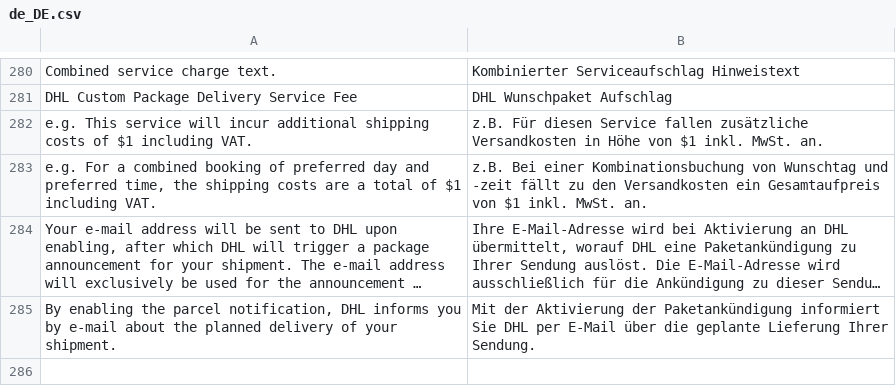
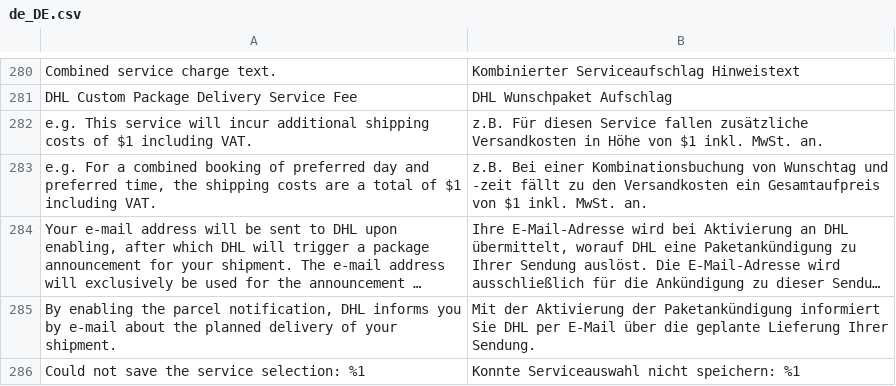
Before and after one commit to netresearch/dhl-module-shipping-m2, a CSV file: i18n/de_DE.csv, drawn as a sheet; only a part is shown, gaps mark what is left out; long unchanged cells end in ….

Commit message:
DHLVM2-358: fix popultaing select fields in packaging popup

```diff
--- a/i18n/de_DE.csv
+++ b/i18n/de_DE.csv
@@ -285 +285,2 @@
 "By enabling the parcel notification, DHL informs you by e-mail about the planned delivery of your shipment.","Mit der Aktivierung der Paketankündigung informiert Sie DHL per E-Mail über die geplante Lieferung Ihrer Sendung."
+"Could not save the service selection: %1","Konnte Serviceauswahl nicht speichern: %1"
```
Also changed, not shown: i18n/en_US.csv, 2 other files.
